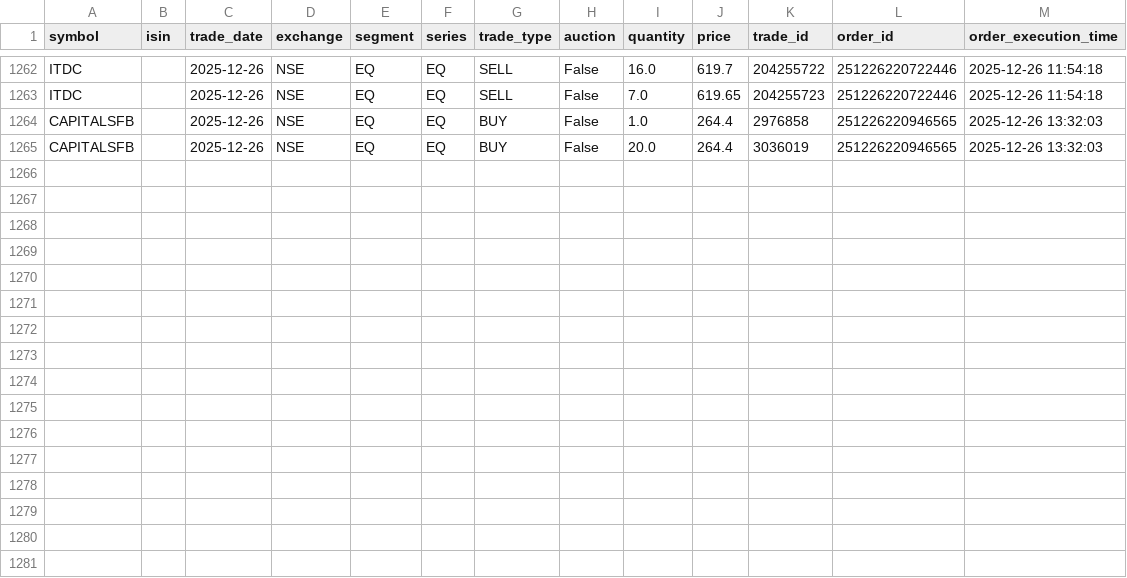
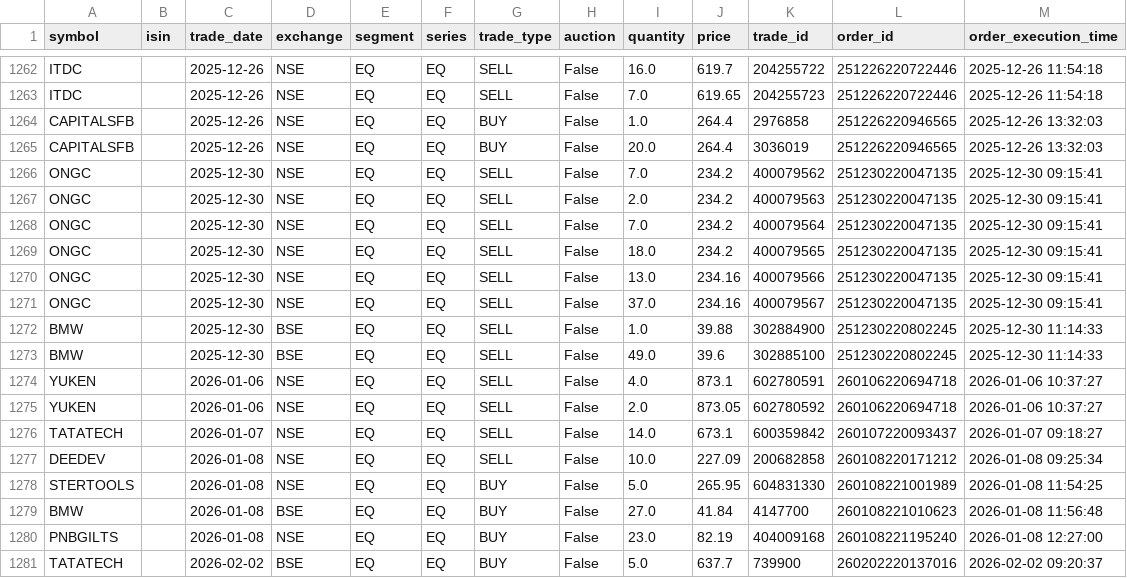
Before and after one commit to varunmnair/TradeCraftMX, a CSV file: data/NM9165-zerodha-tradebook.csv, drawn as a sheet; only a part is shown, gaps mark what is left out; the diff names each change by its address in the sheet, - before the commit and + after, or states it on an @@ line.

```diff
--- a/data/NM9165-zerodha-tradebook.csv
+++ b/data/NM9165-zerodha-tradebook.csv
+row 1266: ONGC |  | 2025-12-30 | NSE | EQ | EQ | SELL | False | 7.0 | 234.2 | 400079562 | 251230220047135 | 2025-12-30 09:15:41
+row 1267: ONGC |  | 2025-12-30 | NSE | EQ | EQ | SELL | False | 2.0 | 234.2 | 400079563 | 251230220047135 | 2025-12-30 09:15:41
+row 1268: ONGC |  | 2025-12-30 | NSE | EQ | EQ | SELL | False | 7.0 | 234.2 | 400079564 | 251230220047135 | 2025-12-30 09:15:41
+row 1269: ONGC |  | 2025-12-30 | NSE | EQ | EQ | SELL | False | 18.0 | 234.2 | 400079565 | 251230220047135 | 2025-12-30 09:15:41
+row 1270: ONGC |  | 2025-12-30 | NSE | EQ | EQ | SELL | False | 13.0 | 234.16 | 400079566 | 251230220047135 | 2025-12-30 09:15:41
+row 1271: ONGC |  | 2025-12-30 | NSE | EQ | EQ | SELL | False | 37.0 | 234.16 | 400079567 | 251230220047135 | 2025-12-30 09:15:41
+row 1272: BMW |  | 2025-12-30 | BSE | EQ | EQ | SELL | False | 1.0 | 39.88 | 302884900 | 251230220802245 | 2025-12-30 11:14:33
+row 1273: BMW |  | 2025-12-30 | BSE | EQ | EQ | SELL | False | 49.0 | 39.6 | 302885100 | 251230220802245 | 2025-12-30 11:14:33
+row 1274: YUKEN |  | 2026-01-06 | NSE | EQ | EQ | SELL | False | 4.0 | 873.1 | 602780591 | 260106220694718 | 2026-01-06 10:37:27
+row 1275: YUKEN |  | 2026-01-06 | NSE | EQ | EQ | SELL | False | 2.0 | 873.05 | 602780592 | 260106220694718 | 2026-01-06 10:37:27
+row 1276: TATATECH |  | 2026-01-07 | NSE | EQ | EQ | SELL | False | 14.0 | 673.1 | 600359842 | 260107220093437 | 2026-01-07 09:18:27
+row 1277: DEEDEV |  | 2026-01-08 | NSE | EQ | EQ | SELL | False | 10.0 | 227.09 | 200682858 | 260108220171212 | 2026-01-08 09:25:34
+row 1278: STERTOOLS |  | 2026-01-08 | NSE | EQ | EQ | BUY | False | 5.0 | 265.95 | 604831330 | 260108221001989 | 2026-01-08 11:54:25
+row 1279: BMW |  | 2026-01-08 | BSE | EQ | EQ | BUY | False | 27.0 | 41.84 | 4147700 | 260108221010623 | 2026-01-08 11:56:48
+row 1280: PNBGILTS |  | 2026-01-08 | NSE | EQ | EQ | BUY | False | 23.0 | 82.19 | 404009168 | 260108221195240 | 2026-01-08 12:27:00
+row 1281: TATATECH |  | 2026-02-02 | BSE | EQ | EQ | BUY | False | 5.0 | 637.7 | 739900 | 260202220137016 | 2026-02-02 09:20:37
```
Also changed, not shown: data/32ADGT-upstox-tradebook.csv, data/NM9165-zerodha-roi-data.csv, 23 other files.
